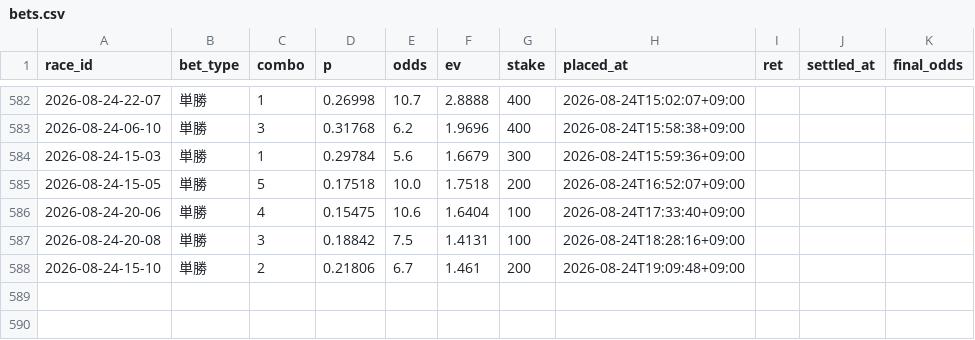
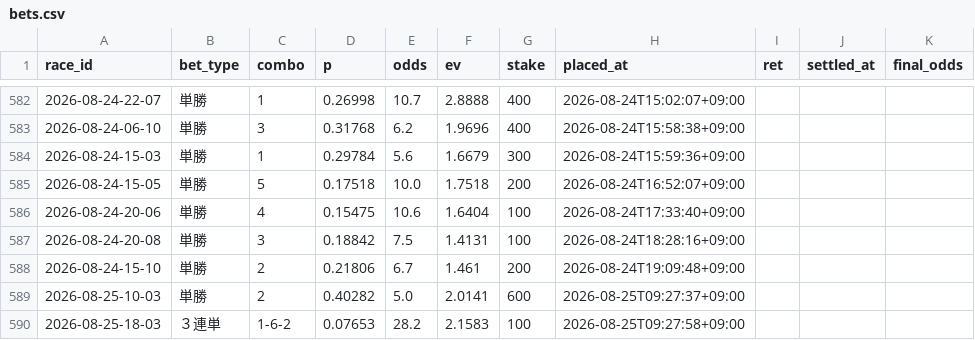
Before and after one commit to denden56-cloud/boatrace-papertrade, a CSV file: state/bets.csv, drawn as a sheet; only a part is shown, gaps mark what is left out; the diff names each change by its address in the sheet, - before the commit and + after, or states it on an @@ line.

```diff
--- a/state/bets.csv
+++ b/state/bets.csv
+row 589: 2026-08-25-10-03 | 単勝 | 2 | 0.40282 | 5.0 | 2.0141 | 600 | 2026-08-25T09:27:37+09:00
+row 590: 2026-08-25-18-03 | ３連単 | 1-6-2 | 0.07653 | 28.2 | 2.1583 | 100 | 2026-08-25T09:27:58+09:00
```
Also changed, not shown: state/beforeinfo.csv, state/checked.csv, 2 other files.
